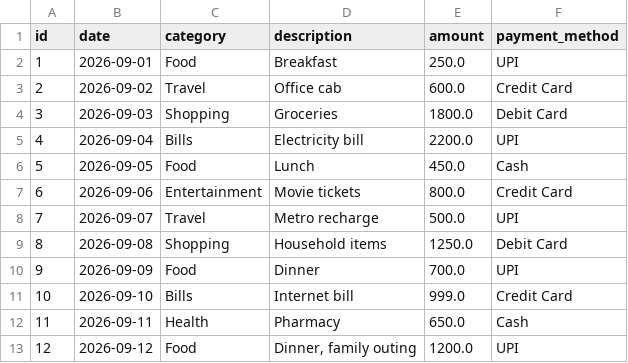
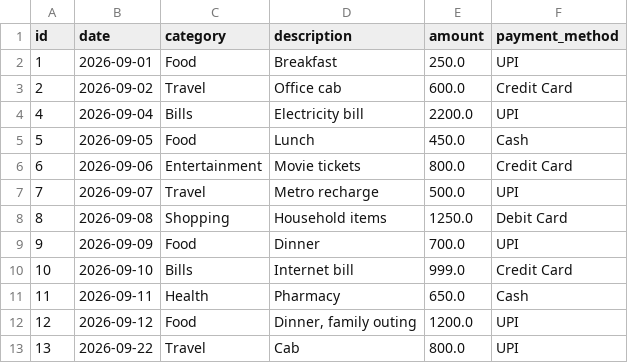
Before and after one commit to mohitsingh-analytics/FastAPI-Expense-Management, a CSV file: sample_expenses.csv, drawn as a sheet.

```diff
--- a/sample_expenses.csv
+++ b/sample_expenses.csv
@@ -3,3 +3,2 @@ id,date,category,description,amount,payment_method
 2,2026-09-02,Travel,Office cab,600.0,Credit Card
-3,2026-09-03,Shopping,Groceries,1800.0,Debit Card
 4,2026-09-04,Bills,Electricity bill,2200.0,UPI
@@ -13 +12,2 @@ id,date,category,description,amount,payment_method
 12,2026-09-12,Food,"Dinner, family outing",1200.0,UPI
+13,2026-09-22,Travel,Cab,800.0,UPI
```
Also changed, not shown: 2 other files.
